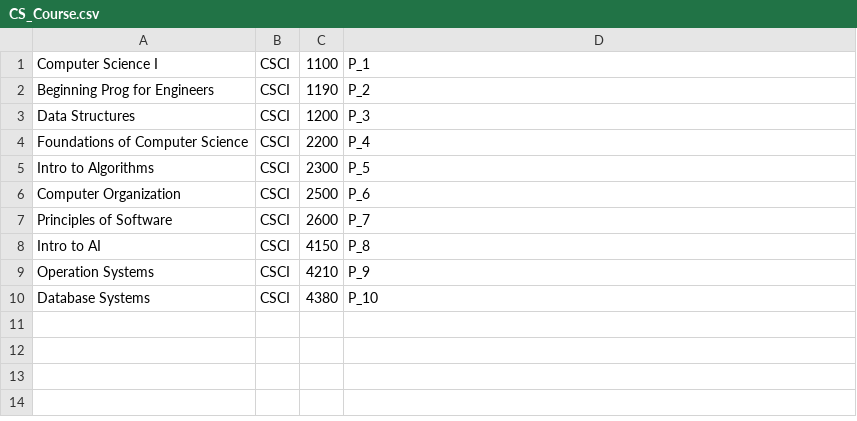
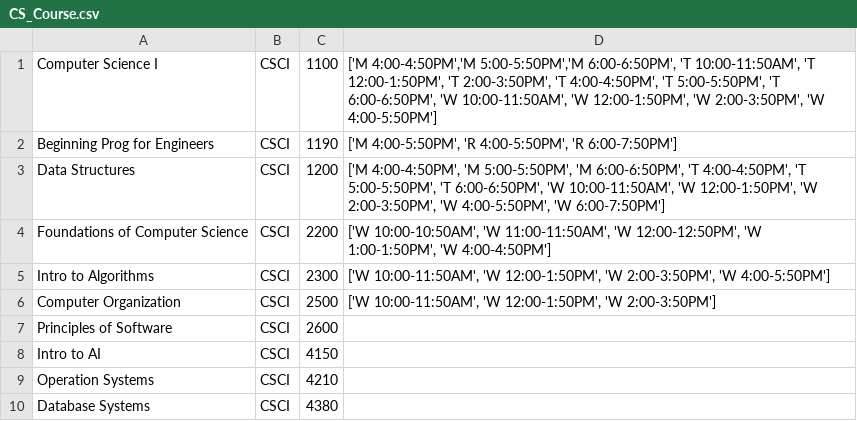
Before and after one commit to PrefPy/opra, a CSV file: compsocsite/mentors/CS_Course.csv, drawn as a sheet.

```diff
--- a/compsocsite/mentors/CS_Course.csv
+++ b/compsocsite/mentors/CS_Course.csv
@@ -1,10 +1,10 @@
-Computer Science I,CSCI,1100,P_1
-Beginning Prog for Engineers,CSCI,1190,P_2
-Data Structures,CSCI,1200,P_3
-Foundations of Computer Science,CSCI,2200,P_4
-Intro to Algorithms,CSCI,2300,P_5
-Computer Organization,CSCI,2500,P_6
-Principles of Software,CSCI,2600,P_7
-Intro to AI,CSCI,4150,P_8
-Operation Systems,CSCI,4210,P_9
-Database Systems,CSCI,4380,P_10
+Computer Science I,CSCI,1100,"['M 4:00-4:50PM','M 5:00-5:50PM','M 6:00-6:50PM', 'T 10:00-11:50AM', 'T 12:00-1:50PM', 'T 2:00-3:50PM', 'T 4:00-4:50PM', 'T 5:00-5:50PM', 'T 6:00-6:50PM', 'W 10:00-11:50AM', 'W 12:00-1:50PM', 'W 2:00-3:50PM', 'W 4:00-5:50PM']"
+Beginning Prog for Engineers,CSCI,1190,"['M 4:00-5:50PM', 'R 4:00-5:50PM', 'R 6:00-7:50PM']"
+Data Structures,CSCI,1200,"['M 4:00-4:50PM', 'M 5:00-5:50PM', 'M 6:00-6:50PM', 'T 4:00-4:50PM', 'T 5:00-5:50PM', 'T 6:00-6:50PM', 'W 10:00-11:50AM', 'W 12:00-1:50PM', 'W 2:00-3:50PM', 'W 4:00-5:50PM', 'W 6:00-7:50PM']"
+Foundations of Computer Science,CSCI,2200,"['W 10:00-10:50AM', 'W 11:00-11:50AM', 'W 12:00-12:50PM', 'W 1:00-1:50PM', 'W 4:00-4:50PM']"
+Intro to Algorithms,CSCI,2300,"['W 10:00-11:50AM', 'W 12:00-1:50PM', 'W 2:00-3:50PM', 'W 4:00-5:50PM']"
+Computer Organization,CSCI,2500,"['W 10:00-11:50AM', 'W 12:00-1:50PM', 'W 2:00-3:50PM']"
+Principles of Software,CSCI,2600,
+Intro to AI,CSCI,4150,
+Operation Systems,CSCI,4210,
+Database Systems,CSCI,4380,
```
Also changed, not shown: 12 other files.
